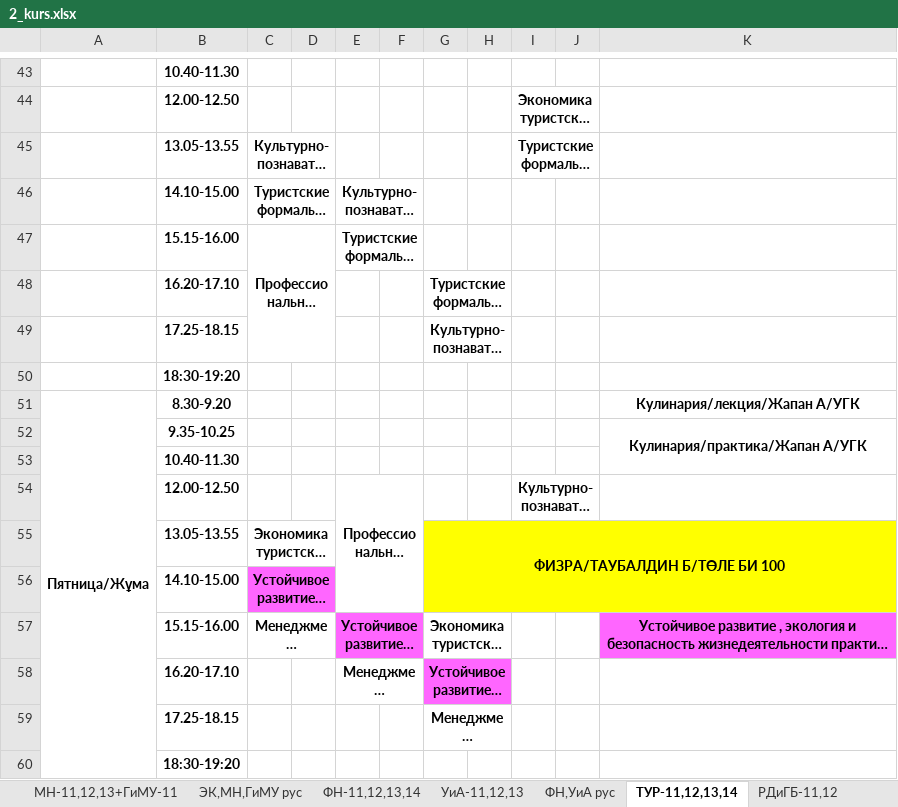
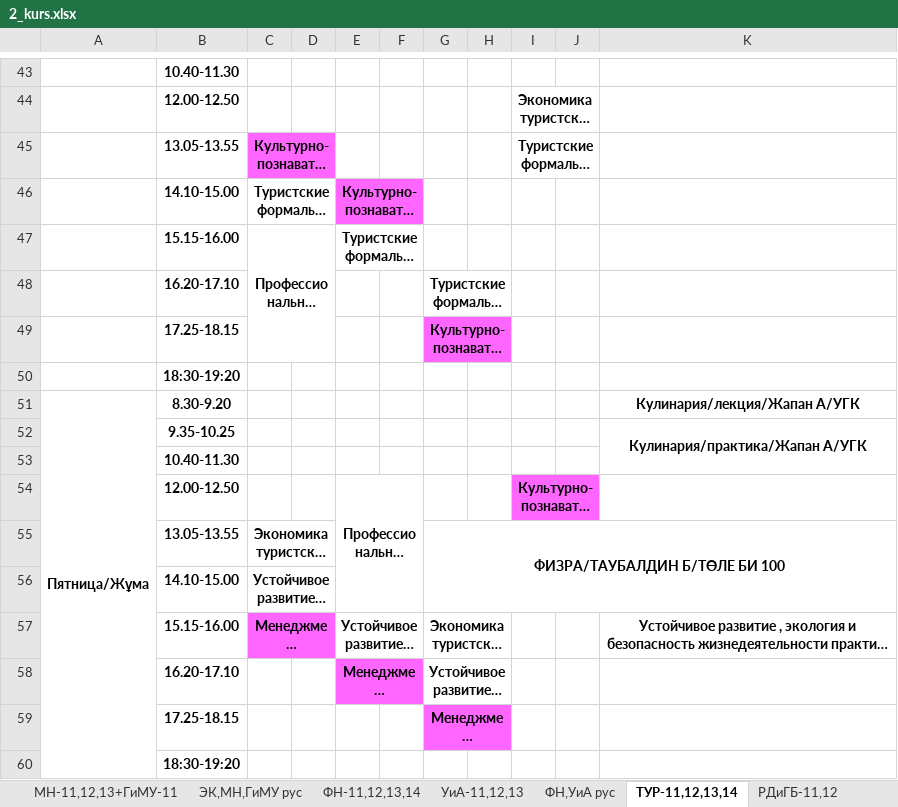
Before and after one commit to drashidinov/ATUscheduleIS, an Excel workbook: raw/2_kurs.xlsx, sheet ТУР-11,12,13,14, drawn as a sheet; only a part is shown, gaps mark what is left out; long unchanged cells end in …; values as stored, in another font and other column widths than the file's, no borders; charts and pictures not drawn; the diff names each change by its address in the sheet, - before the commit and + after, or states it on an @@ line.

Commit message:
Update schedule source(s): raw/2_kurs.xlsx, raw/4_kurs.xlsx, raw/magistratura_nauchped.xlsx

```diff
--- a/raw/2_kurs.xlsx (sheet ТУР-11,12,13,14)
+++ b/raw/2_kurs.xlsx (sheet ТУР-11,12,13,14)
-C45 fill: none
+C45 fill: #FF66FF
-E46 fill: none
+E46 fill: #FF66FF
-G49 fill: none
+G49 fill: #FF66FF
-I54 fill: none
+I54 fill: #FF66FF
-G55 fill: #FFFF00
+G55 fill: none
-C56 fill: #FF66FF
+C56 fill: none
-C57 fill: none
+C57 fill: #FF66FF
-E57 fill: #FF66FF
+E57 fill: none
-K57 fill: #FF66FF
+K57 fill: none
-E58 fill: none
+E58 fill: #FF66FF
-G58 fill: #FF66FF
+G58 fill: none
-G59 fill: none
+G59 fill: #FF66FF
```
Also changed, not shown: sheet ЭК,МН,ГиМУ рус, sheet ЭК-11,12,13,14 ЭУППП, raw/magistratura_nauchped.xlsx, 1 other file.
